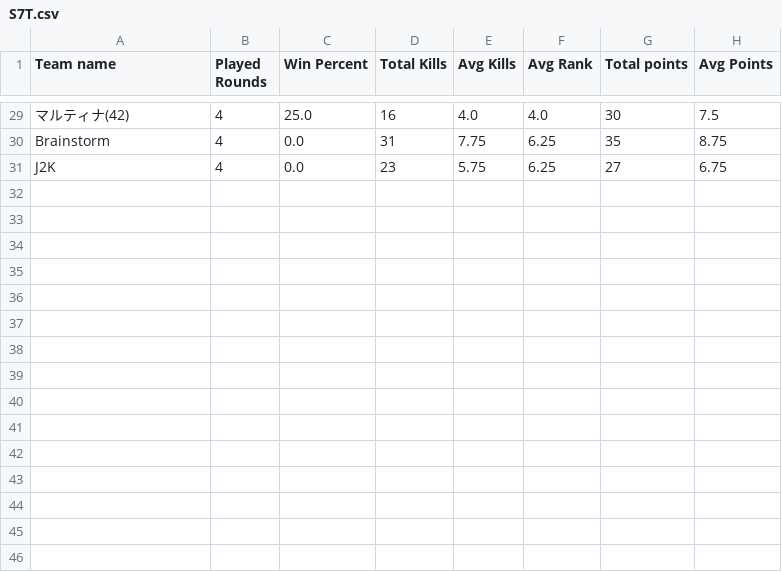
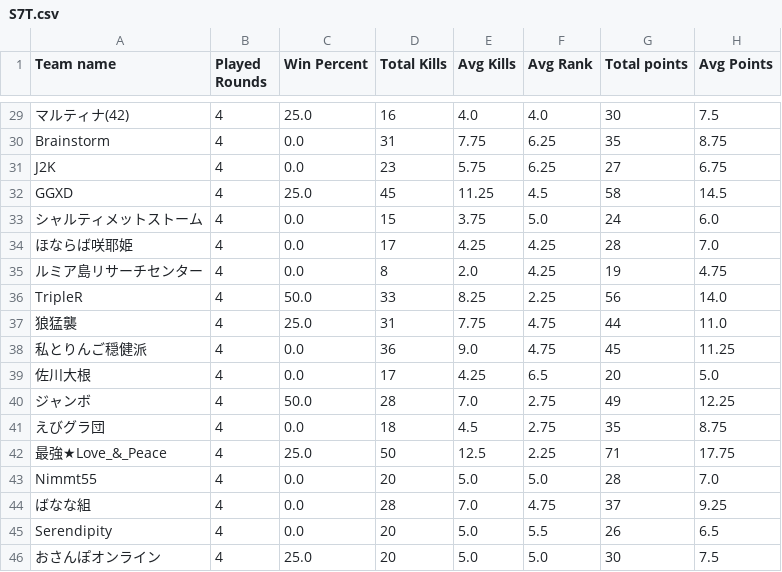
Before and after one commit to tennnpoints/erdojostats, a CSV file: files/S7T.csv, drawn as a sheet; only a part is shown, gaps mark what is left out; the diff names each change by its address in the sheet, - before the commit and + after, or states it on an @@ line.

```diff
--- a/files/S7T.csv
+++ b/files/S7T.csv
+row 32: GGXD | 4 | 25.0 | 45 | 11.25 | 4.5 | 58 | 14.5
+row 33: シャルティメットストーム | 4 | 0.0 | 15 | 3.75 | 5.0 | 24 | 6.0
+row 34: ほならば咲耶姫 | 4 | 0.0 | 17 | 4.25 | 4.25 | 28 | 7.0
+row 35: ルミア島リサーチセンター | 4 | 0.0 | 8 | 2.0 | 4.25 | 19 | 4.75
+row 36: TripleR | 4 | 50.0 | 33 | 8.25 | 2.25 | 56 | 14.0
+row 37: 狼猛襲 | 4 | 25.0 | 31 | 7.75 | 4.75 | 44 | 11.0
+row 38: 私とりんご穏健派 | 4 | 0.0 | 36 | 9.0 | 4.75 | 45 | 11.25
+row 39: 佐川大根 | 4 | 0.0 | 17 | 4.25 | 6.5 | 20 | 5.0
+row 40: ジャンボ | 4 | 50.0 | 28 | 7.0 | 2.75 | 49 | 12.25
+row 41: えびグラ団 | 4 | 0.0 | 18 | 4.5 | 2.75 | 35 | 8.75
+row 42: 最強★Love_&_Peace | 4 | 25.0 | 50 | 12.5 | 2.25 | 71 | 17.75
+row 43: Nimmt55 | 4 | 0.0 | 20 | 5.0 | 5.0 | 28 | 7.0
+row 44: ばなな組 | 4 | 0.0 | 28 | 7.0 | 4.75 | 37 | 9.25
+row 45: Serendipity | 4 | 0.0 | 20 | 5.0 | 5.5 | 26 | 6.5
+row 46: おさんぽオンライン | 4 | 25.0 | 20 | 5.0 | 5.0 | 30 | 7.5
```
Also changed, not shown: files/S7P.csv, 12 other files.
